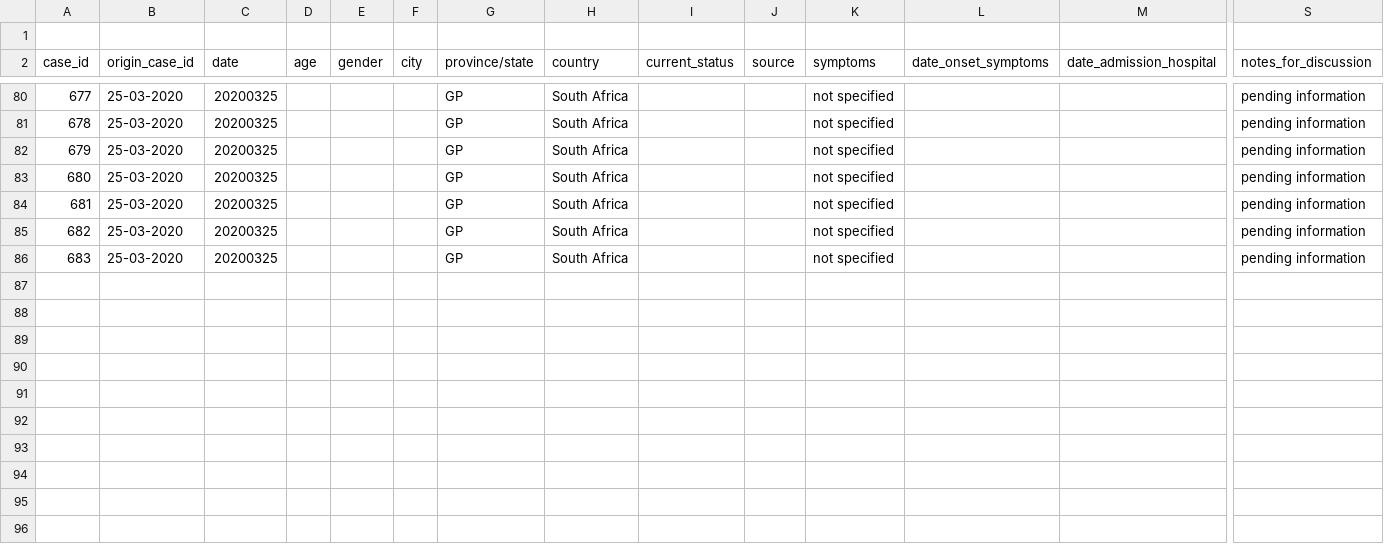
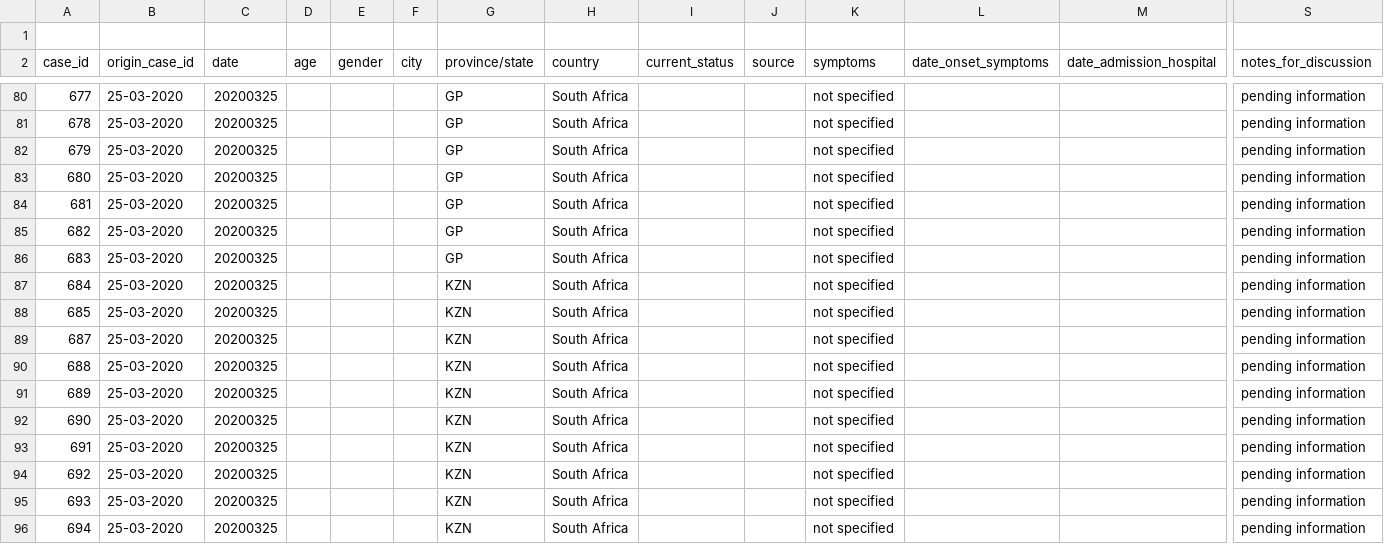
Before and after one commit to oniemtie/covid19africa, a CSV file: data/line-list-southafrica.csv, drawn as a sheet; only a part is shown, gaps mark what is left out; rows hold the shown columns only; the diff names each change by its address in the sheet, - before the commit and + after, or states it on an @@ line.

Commit message:
Update line-list-southafrica.csv

```diff
--- a/data/line-list-southafrica.csv
+++ b/data/line-list-southafrica.csv
+row 87: 684 | 25-03-2020 | 20200325 |  |  |  | KZN | South Africa |  |  | not specified |  |  | pending information
+row 88: 685 | 25-03-2020 | 20200325 |  |  |  | KZN | South Africa |  |  | not specified |  |  | pending information
+row 89: 687 | 25-03-2020 | 20200325 |  |  |  | KZN | South Africa |  |  | not specified |  |  | pending information
+row 90: 688 | 25-03-2020 | 20200325 |  |  |  | KZN | South Africa |  |  | not specified |  |  | pending information
+row 91: 689 | 25-03-2020 | 20200325 |  |  |  | KZN | South Africa |  |  | not specified |  |  | pending information
+row 92: 690 | 25-03-2020 | 20200325 |  |  |  | KZN | South Africa |  |  | not specified |  |  | pending information
+row 93: 691 | 25-03-2020 | 20200325 |  |  |  | KZN | South Africa |  |  | not specified |  |  | pending information
+row 94: 692 | 25-03-2020 | 20200325 |  |  |  | KZN | South Africa |  |  | not specified |  |  | pending information
+row 95: 693 | 25-03-2020 | 20200325 |  |  |  | KZN | South Africa |  |  | not specified |  |  | pending information
+row 96: 694 | 25-03-2020 | 20200325 |  |  |  | KZN | South Africa |  |  | not specified |  |  | pending information
```
